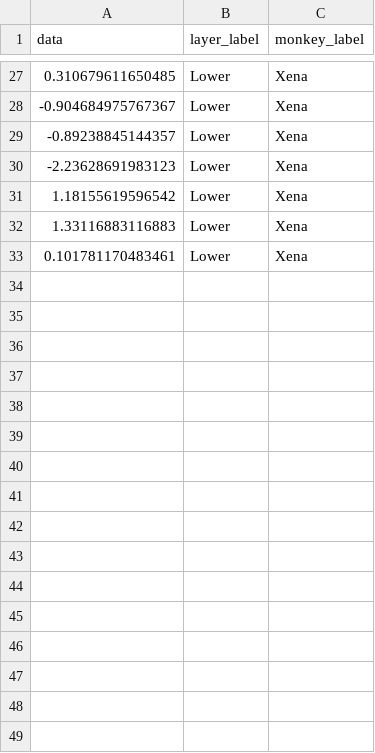
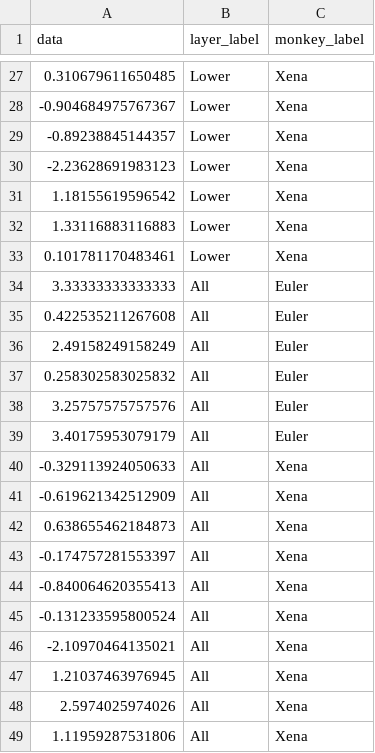
Before and after one commit to stevenerrington/2021-sef-cortical-beta, a CSV file: results/jasp_tables/autocorr_area_table.csv, drawn as a sheet; only a part is shown, gaps mark what is left out; the diff names each change by its address in the sheet, - before the commit and + after, or states it on an @@ line.

```diff
--- a/results/jasp_tables/autocorr_area_table.csv
+++ b/results/jasp_tables/autocorr_area_table.csv
+row 34: 3.33333333333333 | All | Euler
+row 35: 0.422535211267608 | All | Euler
+row 36: 2.49158249158249 | All | Euler
+row 37: 0.258302583025832 | All | Euler
+row 38: 3.25757575757576 | All | Euler
+row 39: 3.40175953079179 | All | Euler
+row 40: -0.329113924050633 | All | Xena
+row 41: -0.619621342512909 | All | Xena
+row 42: 0.638655462184873 | All | Xena
+row 43: -0.174757281553397 | All | Xena
+row 44: -0.840064620355413 | All | Xena
+row 45: -0.131233595800524 | All | Xena
+row 46: -2.10970464135021 | All | Xena
+row 47: 1.21037463976945 | All | Xena
+row 48: 2.5974025974026 | All | Xena
+row 49: 1.11959287531806 | All | Xena
```
Also changed, not shown: 4 other files.
